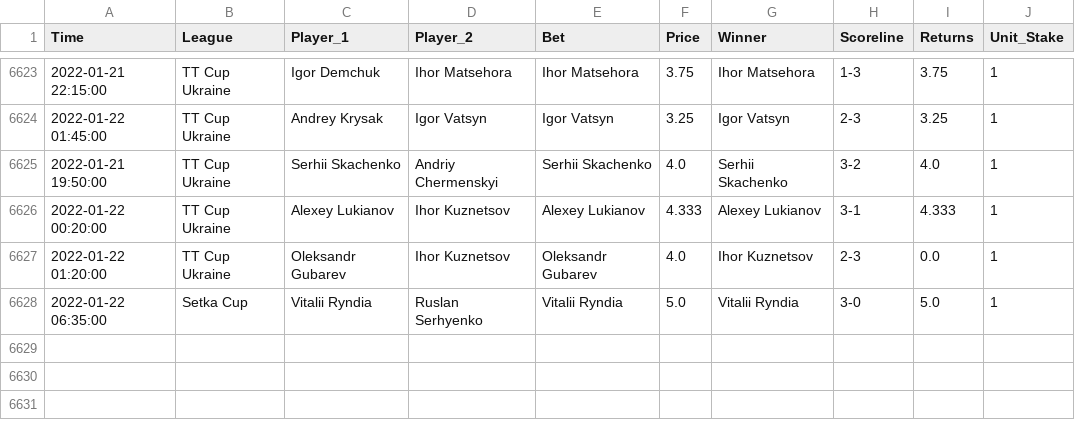
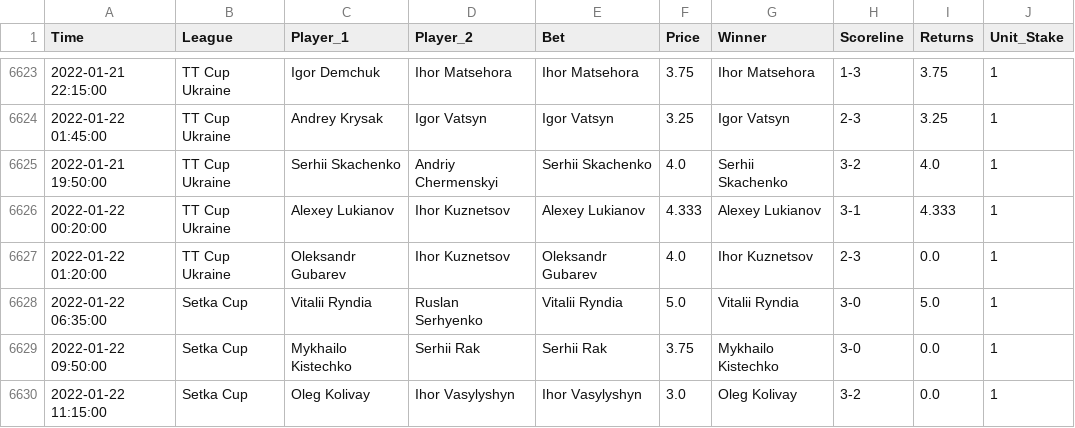
Before and after one commit to tomfothergill/tabletennis, a CSV file: Model_Assessment.csv, drawn as a sheet; only a part is shown, gaps mark what is left out.

Commit message:
committing files

```diff
--- a/Model_Assessment.csv
+++ b/Model_Assessment.csv
@@ -6628 +6628,3 @@ Time,League,Player_1,Player_2,Bet,Price,Winner,Scoreline,Returns,Unit_Stake
 2022-01-22 06:35:00,Setka Cup,Vitalii Ryndia,Ruslan Serhyenko,Vitalii Ryndia,5.0,Vitalii Ryndia,3-0,5.0,1
+2022-01-22 09:50:00,Setka Cup,Mykhailo Kistechko,Serhii Rak,Serhii Rak,3.75,Mykhailo Kistechko,3-0,0.0,1
+2022-01-22 11:15:00,Setka Cup,Oleg Kolivay,Ihor Vasylyshyn,Ihor Vasylyshyn,3.0,Oleg Kolivay,3-2,0.0,1
```
